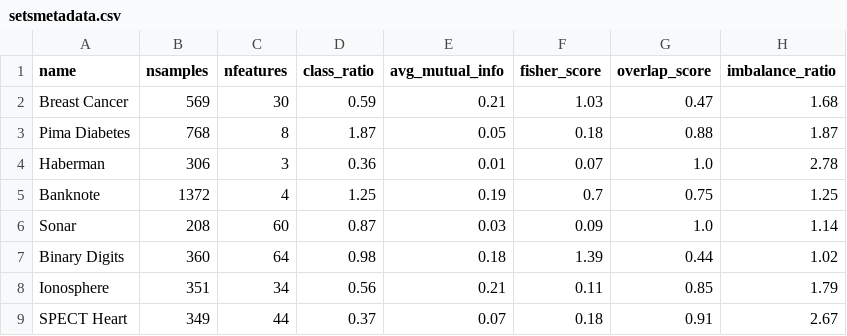
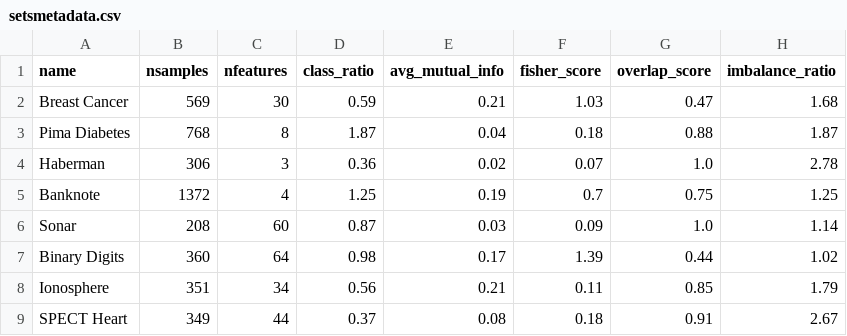
Before and after one commit to eduardo-ufmg/knn-clas, a CSV file: scripts/comparison_results/setsmetadata.csv, drawn as a sheet.

```diff
--- a/scripts/comparison_results/setsmetadata.csv
+++ b/scripts/comparison_results/setsmetadata.csv
@@ -2,8 +2,8 @@ name,nsamples,nfeatures,class_ratio,avg_mutual_info,fisher_score,overlap_score,i
 Breast Cancer,569,30,0.59,0.21,1.03,0.47,1.68
-Pima Diabetes,768,8,1.87,0.05,0.18,0.88,1.87
-Haberman,306,3,0.36,0.01,0.07,1.0,2.78
+Pima Diabetes,768,8,1.87,0.04,0.18,0.88,1.87
+Haberman,306,3,0.36,0.02,0.07,1.0,2.78
 Banknote,1372,4,1.25,0.19,0.7,0.75,1.25
 Sonar,208,60,0.87,0.03,0.09,1.0,1.14
-Binary Digits,360,64,0.98,0.18,1.39,0.44,1.02
+Binary Digits,360,64,0.98,0.17,1.39,0.44,1.02
 Ionosphere,351,34,0.56,0.21,0.11,0.85,1.79
-SPECT Heart,349,44,0.37,0.07,0.18,0.91,2.67
+SPECT Heart,349,44,0.37,0.08,0.18,0.91,2.67
```
Also changed, not shown: scripts/comparison_results/setsresults.csv, 6 other files.
